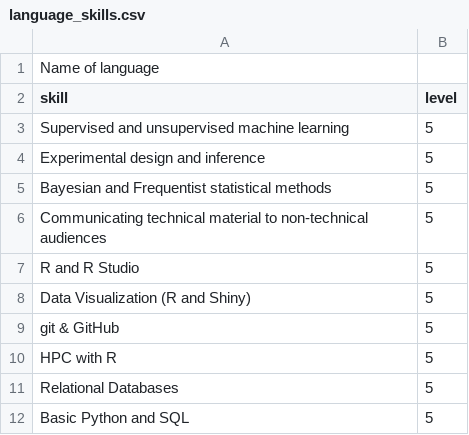
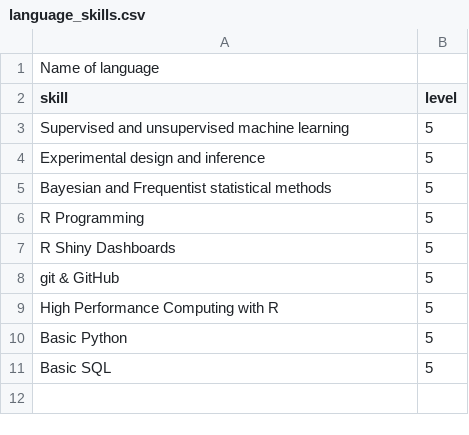
Before and after one commit to jake-wittman/cv2, a CSV file: data/language_skills.csv, drawn as a sheet.

```diff
--- a/data/language_skills.csv
+++ b/data/language_skills.csv
@@ -5,8 +5,7 @@ Experimental design and inference,5
 Bayesian and Frequentist statistical methods,5
-Communicating technical material to non-technical audiences,5
-R and R Studio,5
-Data Visualization (R and Shiny),5
+R Programming,5
+R Shiny Dashboards,5
 git & GitHub,5
-HPC with R,5
-Relational Databases,5
-Basic Python and SQL,5
+High Performance Computing with R,5
+Basic Python,5
+Basic SQL,5
```
Also changed, not shown: data/entries.csv, data/text_blocks.csv, 11 other files.
